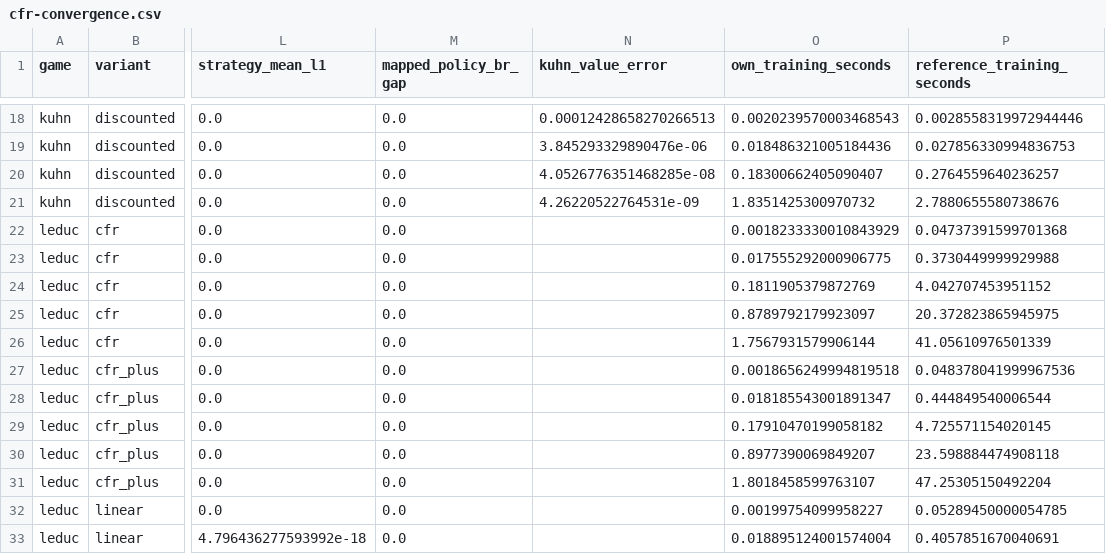
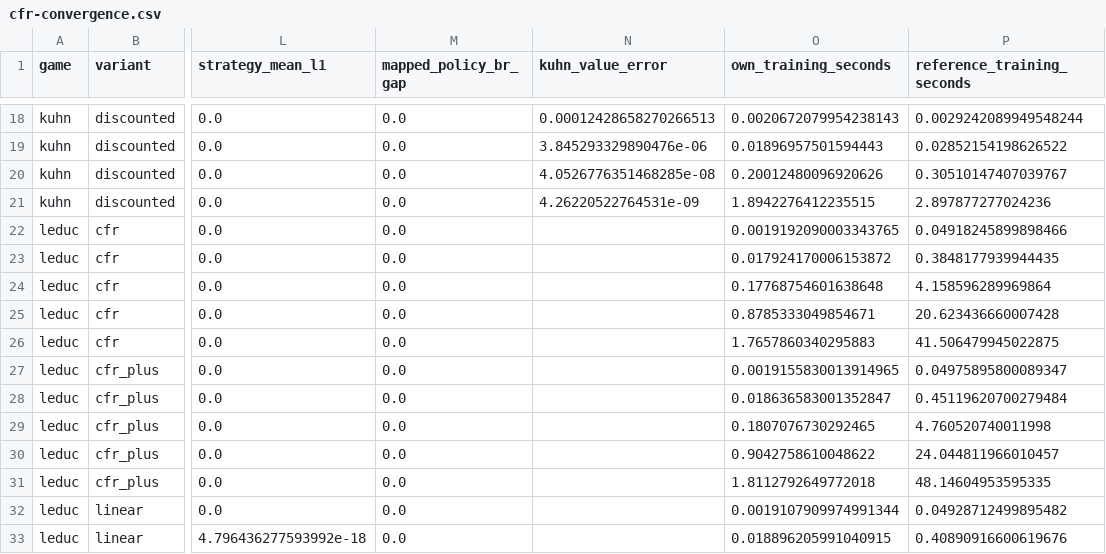
Before and after one commit to jimmy-sim/poker-ai, a CSV file: results/solver-validation/cfr-convergence.csv, drawn as a sheet; only a part is shown, gaps mark what is left out; the diff covers the shown part only; the diff names each change by its address in the sheet, - before the commit and + after, or states it on an @@ line.

```diff
--- a/results/solver-validation/cfr-convergence.csv
+++ b/results/solver-validation/cfr-convergence.csv
-O18 (own_training_seconds): 0.0020239570003468543
+O18 (own_training_seconds): 0.0020672079954238143
-P18 (reference_training_seconds): 0.0028558319972944446
+P18 (reference_training_seconds): 0.0029242089949548244
-O19 (own_training_seconds): 0.018486321005184436
+O19 (own_training_seconds): 0.01896957501594443
-P19 (reference_training_seconds): 0.027856330994836753
+P19 (reference_training_seconds): 0.02852154198626522
-O20 (own_training_seconds): 0.18300662405090407
+O20 (own_training_seconds): 0.20012480096920626
-P20 (reference_training_seconds): 0.2764559640236257
+P20 (reference_training_seconds): 0.30510147407039767
-O21 (own_training_seconds): 1.8351425300970732
+O21 (own_training_seconds): 1.8942276412235515
-P21 (reference_training_seconds): 2.7880655580738676
+P21 (reference_training_seconds): 2.897877277024236
-O22 (own_training_seconds): 0.0018233330010843929
+O22 (own_training_seconds): 0.0019192090003343765
-P22 (reference_training_seconds): 0.04737391599701368
+P22 (reference_training_seconds): 0.04918245899898466
-O23 (own_training_seconds): 0.017555292000906775
+O23 (own_training_seconds): 0.017924170006153872
-P23 (reference_training_seconds): 0.3730449999929988
+P23 (reference_training_seconds): 0.3848177939944435
-O24 (own_training_seconds): 0.1811905379872769
+O24 (own_training_seconds): 0.17768754601638648
-P24 (reference_training_seconds): 4.042707453951152
+P24 (reference_training_seconds): 4.158596289969864
-O25 (own_training_seconds): 0.8789792179923097
+O25 (own_training_seconds): 0.8785333049854671
-P25 (reference_training_seconds): 20.372823865945975
+P25 (reference_training_seconds): 20.623436660007428
-O26 (own_training_seconds): 1.7567931579906144
+O26 (own_training_seconds): 1.7657860340295883
-P26 (reference_training_seconds): 41.05610976501339
+P26 (reference_training_seconds): 41.506479945022875
-O27 (own_training_seconds): 0.0018656249994819518
+O27 (own_training_seconds): 0.0019155830013914965
-P27 (reference_training_seconds): 0.048378041999967536
+P27 (reference_training_seconds): 0.04975895800089347
-O28 (own_training_seconds): 0.018185543001891347
+O28 (own_training_seconds): 0.018636583001352847
-P28 (reference_training_seconds): 0.444849540006544
+P28 (reference_training_seconds): 0.45119620700279484
-O29 (own_training_seconds): 0.17910470199058182
+O29 (own_training_seconds): 0.1807076730292465
-P29 (reference_training_seconds): 4.725571154020145
+P29 (reference_training_seconds): 4.760520740011998
-O30 (own_training_seconds): 0.8977390069849207
+O30 (own_training_seconds): 0.9042758610048622
-P30 (reference_training_seconds): 23.598884474908118
+P30 (reference_training_seconds): 24.044811966010457
-O31 (own_training_seconds): 1.8018458599763107
+O31 (own_training_seconds): 1.8112792649772018
-P31 (reference_training_seconds): 47.25305150492204
+P31 (reference_training_seconds): 48.14604953595335
-O32 (own_training_seconds): 0.00199754099958227
+O32 (own_training_seconds): 0.0019107909974991344
-P32 (reference_training_seconds): 0.05289450000054785
+P32 (reference_training_seconds): 0.04928712499895482
-O33 (own_training_seconds): 0.018895124001574004
+O33 (own_training_seconds): 0.018896205991040915
-P33 (reference_training_seconds): 0.4057851670040691
+P33 (reference_training_seconds): 0.40890916600619676
```
Also changed, not shown: 48 edited cells elsewhere in this file, 41 other files.
